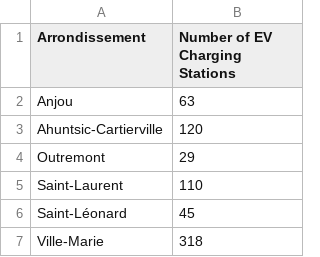
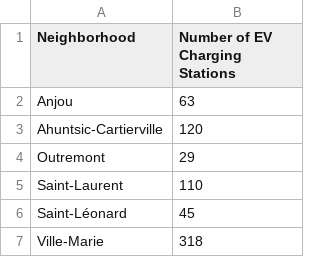
Before and after one commit to mylinhtang/conuhacksIV, a CSV file: flask_server/output files/average_ev_with_boroughs.csv, drawn as a sheet; only a part is shown.

```diff
--- a/flask_server/output files/average_ev_with_boroughs.csv
+++ b/flask_server/output files/average_ev_with_boroughs.csv
@@ -1,2 +1,2 @@
-Arrondissement,Number of EV Charging Stations
+Neighborhood,Number of EV Charging Stations
 Anjou,63
```
Also changed, not shown: flask_server/output files/average_air_filtered_with_borough.csv, flask_server/output files/filtered_air_quality.csv, 26 other files.
